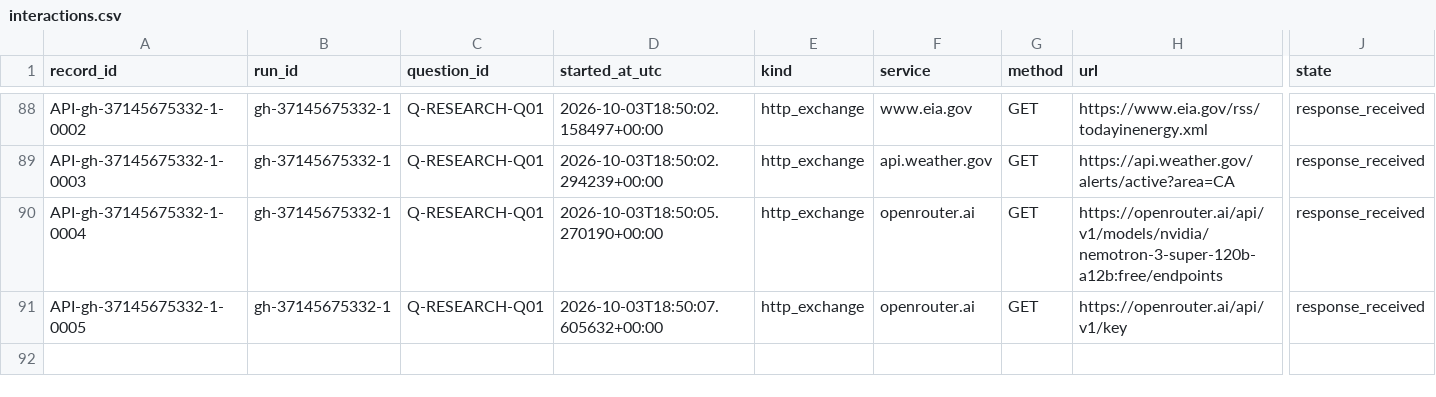
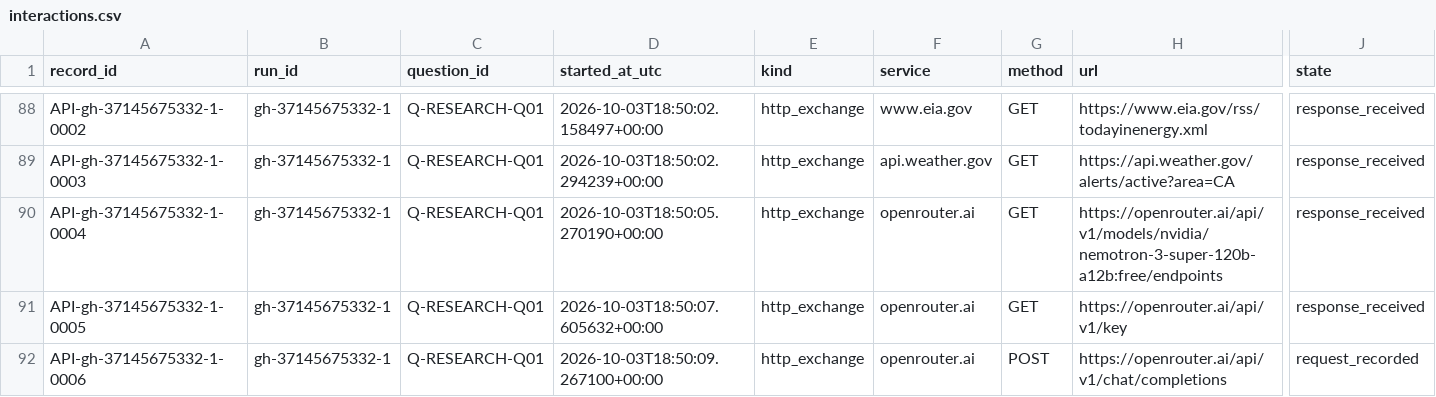
Before and after one commit to Jaradyne/Dis-Unity, a CSV file: digestion/threshold/api/interactions.csv, drawn as a sheet; only a part is shown, gaps mark what is left out; rows hold the shown columns only; the diff names each change by its address in the sheet, - before the commit and + after, or states it on an @@ line.

```diff
--- a/digestion/threshold/api/interactions.csv
+++ b/digestion/threshold/api/interactions.csv
+row 92: API-gh-37145675332-1-0006 | gh-37145675332-1 | Q-RESEARCH-Q01 | 2026-10-03T18:50:09.267100+00:00 | http_exchange | openrouter.ai | POST | https://openrouter.ai/api/v1/chat/completions | request_recorded
```
Also changed, not shown: 3 other files.
